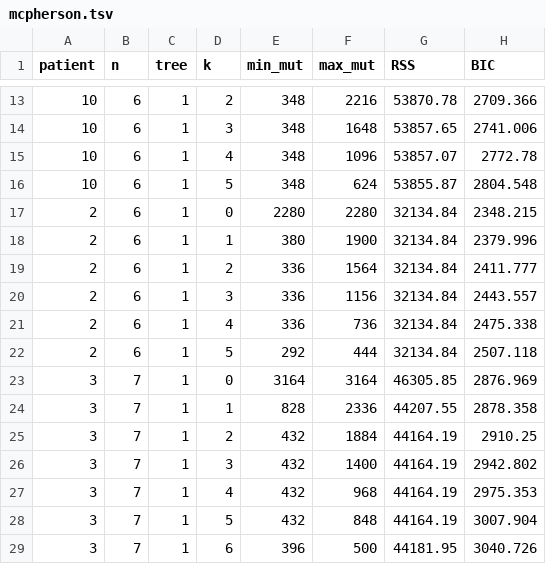
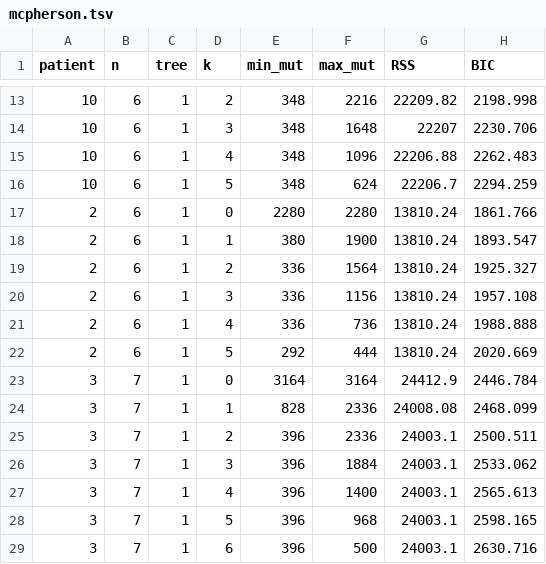
Before and after one commit to elkebir-group/PhySigs, a TSV file: results/mcpherson_genome/mcpherson.tsv, drawn as a sheet; only a part is shown, gaps mark what is left out; the diff covers the shown part only.

```diff
--- a/results/mcpherson_genome/mcpherson.tsv
+++ b/results/mcpherson_genome/mcpherson.tsv
@@ -13,17 +13,17 @@ patient	n	tree	k	min_mut	max_mut	RSS	BIC
-10	6	1	2	348	2216	53870.78	2709.366
-10	6	1	3	348	1648	53857.65	2741.006
-10	6	1	4	348	1096	53857.07	2772.78
-10	6	1	5	348	624	53855.87	2804.548
-2	6	1	0	2280	2280	32134.84	2348.215
-2	6	1	1	380	1900	32134.84	2379.996
-2	6	1	2	336	1564	32134.84	2411.777
-2	6	1	3	336	1156	32134.84	2443.557
-2	6	1	4	336	736	32134.84	2475.338
-2	6	1	5	292	444	32134.84	2507.118
-3	7	1	0	3164	3164	46305.85	2876.969
-3	7	1	1	828	2336	44207.55	2878.358
-3	7	1	2	432	1884	44164.19	2910.25
-3	7	1	3	432	1400	44164.19	2942.802
-3	7	1	4	432	968	44164.19	2975.353
-3	7	1	5	432	848	44164.19	3007.904
-3	7	1	6	396	500	44181.95	3040.726
+10	6	1	2	348	2216	22209.82	2198.998
+10	6	1	3	348	1648	22207	2230.706
+10	6	1	4	348	1096	22206.88	2262.483
+10	6	1	5	348	624	22206.7	2294.259
+2	6	1	0	2280	2280	13810.24	1861.766
+2	6	1	1	380	1900	13810.24	1893.547
+2	6	1	2	336	1564	13810.24	1925.327
+2	6	1	3	336	1156	13810.24	1957.108
+2	6	1	4	336	736	13810.24	1988.888
+2	6	1	5	292	444	13810.24	2020.669
+3	7	1	0	3164	3164	24412.9	2446.784
+3	7	1	1	828	2336	24008.08	2468.099
+3	7	1	2	396	2336	24003.1	2500.511
+3	7	1	3	396	1884	24003.1	2533.062
+3	7	1	4	396	1400	24003.1	2565.613
+3	7	1	5	396	968	24003.1	2598.165
+3	7	1	6	396	500	24003.1	2630.716
```
Also changed, not shown: 80 edited cells elsewhere in this file, results/mcpherson_genome/mcpherson_opt.tsv, results/mcpherson_genome/mcpherson_sum.tsv, 27 other files.
